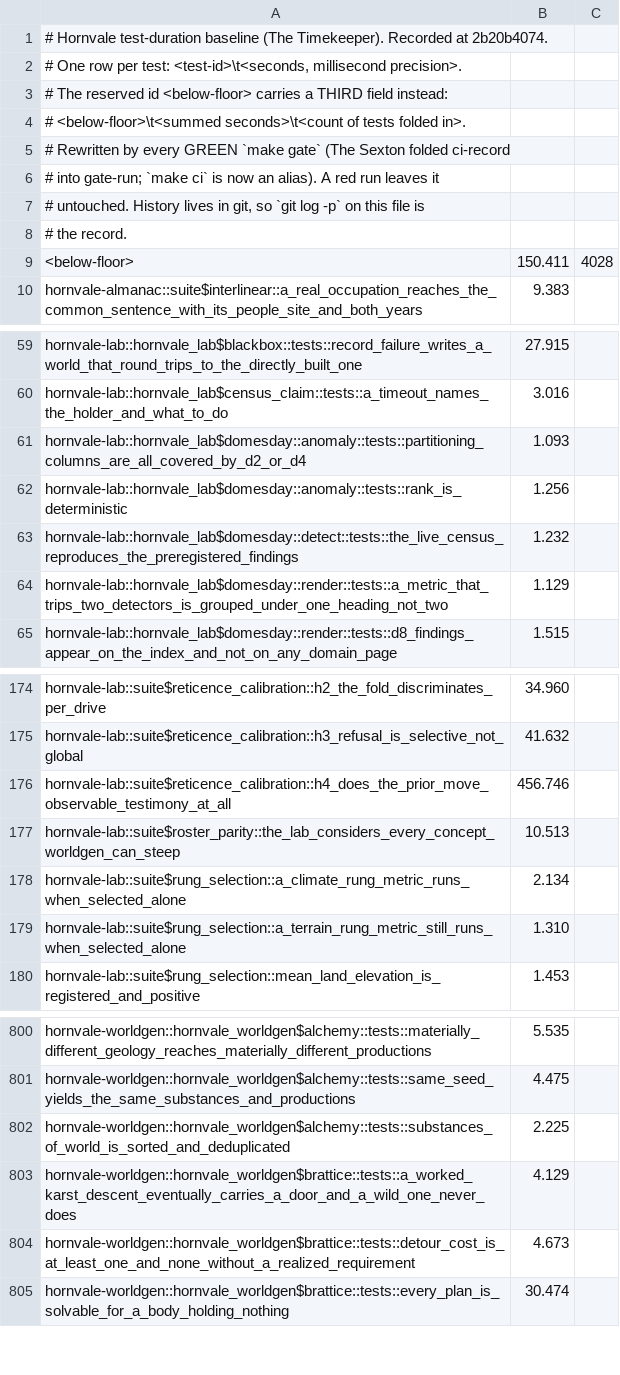
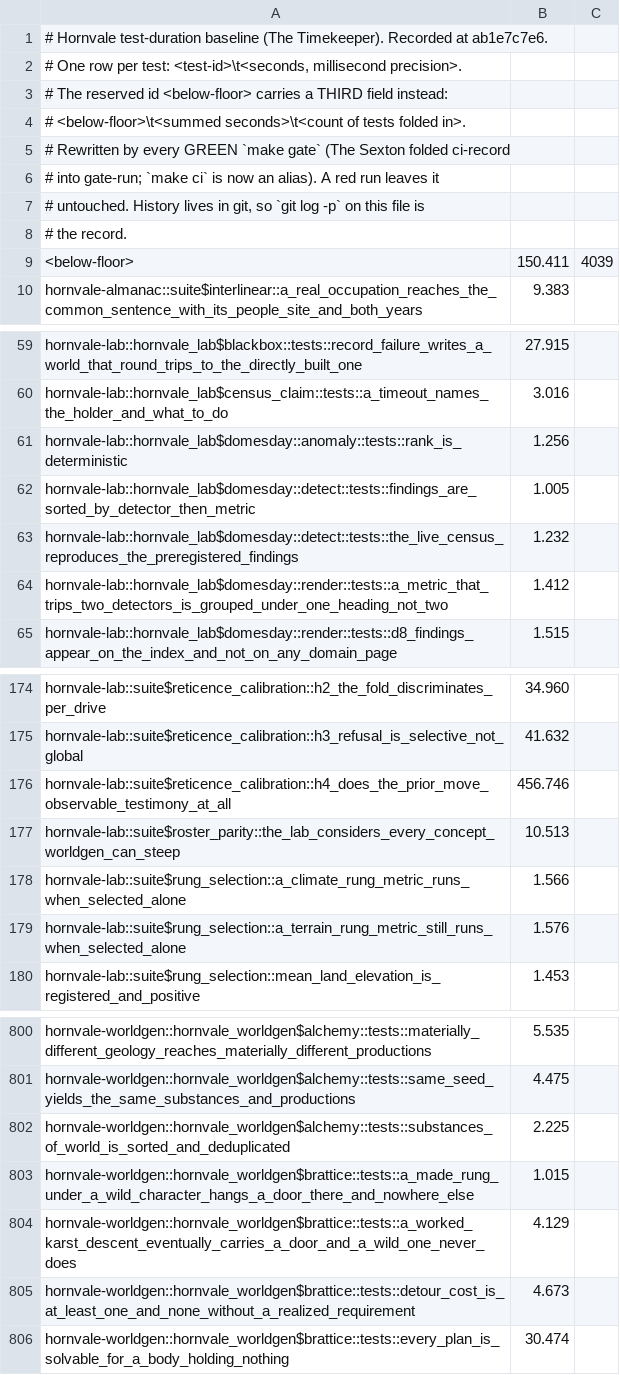
Before and after one commit to hornvale/hornvale, a TSV file: docs/timings/test-baseline-lefford.tsv, drawn as a sheet; only a part is shown, gaps mark what is left out; the diff covers the shown part only.

```diff
--- a/docs/timings/test-baseline-lefford.tsv
+++ b/docs/timings/test-baseline-lefford.tsv
@@ -1,2 +1,2 @@
-# Hornvale test-duration baseline (The Timekeeper). Recorded at 2b20b4074.
+# Hornvale test-duration baseline (The Timekeeper). Recorded at ab1e7c7e6.
 # One row per test: <test-id>\t<seconds, millisecond precision>.
@@ -8,3 +8,3 @@
 # the record.
-<below-floor>	150.411	4028
+<below-floor>	150.411	4039
 hornvale-almanac::suite$interlinear::a_real_occupation_reaches_the_common_sentence_with_its_people_site_and_both_years	9.383
@@ -60,6 +60,6 @@ hornvale-lab::hornvale_lab$blackbox::tests::record_failure_writes_a_world_that_r
 hornvale-lab::hornvale_lab$census_claim::tests::a_timeout_names_the_holder_and_what_to_do	3.016
-hornvale-lab::hornvale_lab$domesday::anomaly::tests::partitioning_columns_are_all_covered_by_d2_or_d4	1.093
 hornvale-lab::hornvale_lab$domesday::anomaly::tests::rank_is_deterministic	1.256
+hornvale-lab::hornvale_lab$domesday::detect::tests::findings_are_sorted_by_detector_then_metric	1.005
 hornvale-lab::hornvale_lab$domesday::detect::tests::the_live_census_reproduces_the_preregistered_findings	1.232
-hornvale-lab::hornvale_lab$domesday::render::tests::a_metric_that_trips_two_detectors_is_grouped_under_one_heading_not_two	1.129
+hornvale-lab::hornvale_lab$domesday::render::tests::a_metric_that_trips_two_detectors_is_grouped_under_one_heading_not_two	1.412
 hornvale-lab::hornvale_lab$domesday::render::tests::d8_findings_appear_on_the_index_and_not_on_any_domain_page	1.515
@@ -177,4 +177,4 @@ hornvale-lab::suite$reticence_calibration::h4_does_the_prior_move_observable_tes
 hornvale-lab::suite$roster_parity::the_lab_considers_every_concept_worldgen_can_steep	10.513
-hornvale-lab::suite$rung_selection::a_climate_rung_metric_runs_when_selected_alone	2.134
-hornvale-lab::suite$rung_selection::a_terrain_rung_metric_still_runs_when_selected_alone	1.310
+hornvale-lab::suite$rung_selection::a_climate_rung_metric_runs_when_selected_alone	1.566
+hornvale-lab::suite$rung_selection::a_terrain_rung_metric_still_runs_when_selected_alone	1.576
 hornvale-lab::suite$rung_selection::mean_land_elevation_is_registered_and_positive	1.453
@@ -802,2 +802,3 @@ hornvale-worldgen::hornvale_worldgen$alchemy::tests::same_seed_yields_the_same_s
 hornvale-worldgen::hornvale_worldgen$alchemy::tests::substances_of_world_is_sorted_and_deduplicated	2.225
+hornvale-worldgen::hornvale_worldgen$brattice::tests::a_made_rung_under_a_wild_character_hangs_a_door_there_and_nowhere_else	1.015
 hornvale-worldgen::hornvale_worldgen$brattice::tests::a_worked_karst_descent_eventually_carries_a_door_and_a_wild_one_never_does	4.129
```
Also changed, not shown: 4 edited cells elsewhere in this file, docs/timings/subfloor-roster.tsv, 1 other file.
